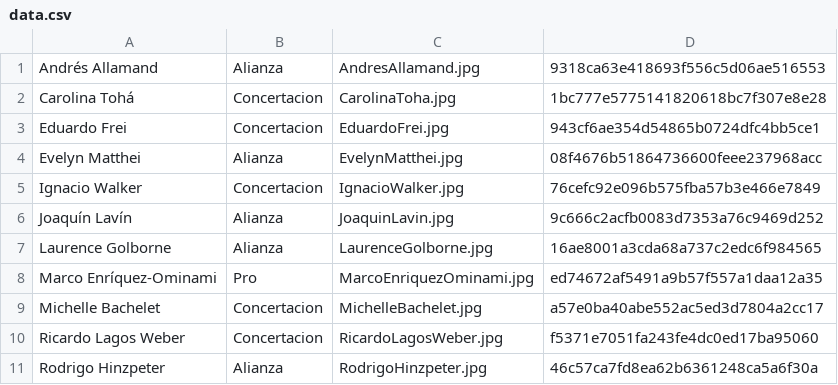
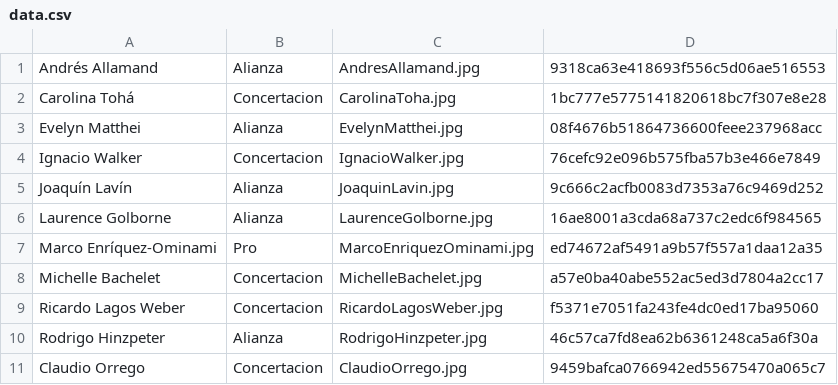
Before and after one commit to ccarpenterg/presidenciables, a CSV file: data.csv, drawn as a sheet.

```diff
--- a/data.csv
+++ b/data.csv
@@ -2,3 +2,2 @@ Andrés Allamand,Alianza,AndresAllamand.jpg,9318ca63e418693f556c5d06ae516553
 Carolina Tohá,Concertacion,CarolinaToha.jpg,1bc777e5775141820618bc7f307e8e28
-Eduardo Frei,Concertacion,EduardoFrei.jpg,943cf6ae354d54865b0724dfc4bb5ce1
 Evelyn Matthei,Alianza,EvelynMatthei.jpg,08f4676b51864736600feee237968acc
@@ -11 +10,2 @@ Ricardo Lagos Weber,Concertacion,RicardoLagosWeber.jpg,f5371e7051fa243fe4dc0ed17
 Rodrigo Hinzpeter,Alianza,RodrigoHinzpeter.jpg,46c57ca7fd8ea62b6361248ca5a6f30a
+Claudio Orrego,Concertacion,ClaudioOrrego.jpg,9459bafca0766942ed55675470a065c7
```
Also changed, not shown: 16 other files.
